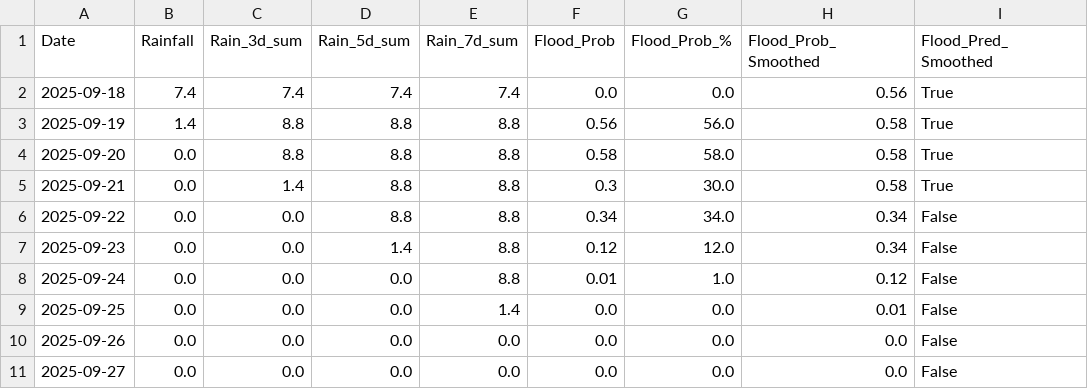
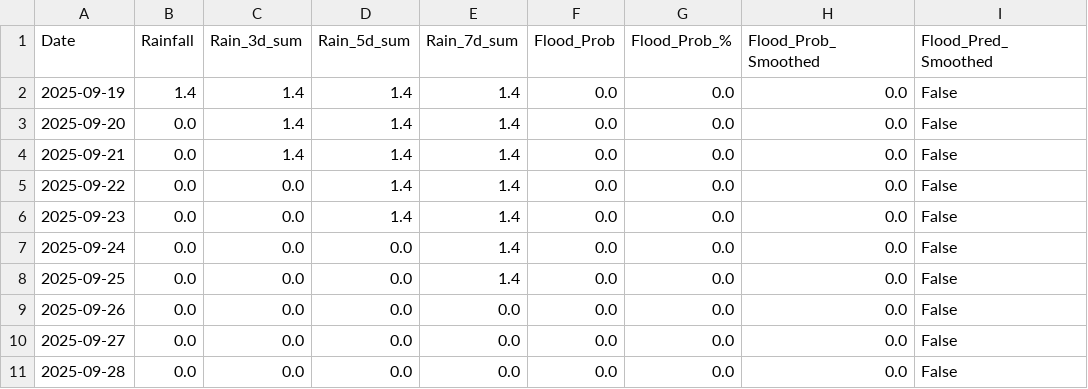
Before and after one commit to jajoojay/Matsya-Flood-detector, a CSV file: backend/csv_generator/flood_prediction.csv, drawn as a sheet; only a part is shown; the shorter side is filled out with more unchanged rows; the diff covers the shown part only.

```diff
--- a/backend/csv_generator/flood_prediction.csv
+++ b/backend/csv_generator/flood_prediction.csv
@@ -1,10 +1,9 @@
 Date,Rainfall,Rain_3d_sum,Rain_5d_sum,Rain_7d_sum,Flood_Prob,Flood_Prob_%,Flood_Prob_Smoothed,Flood_Pred_Smoothed
-2025-09-18,7.4,7.4,7.4,7.4,0.0,0.0,0.56,True
-2025-09-19,1.4,8.8,8.8,8.8,0.56,56.0,0.58,True
-2025-09-20,0.0,8.8,8.8,8.8,0.58,58.0,0.58,True
-2025-09-21,0.0,1.4,8.8,8.8,0.3,30.0,0.58,True
-2025-09-22,0.0,0.0,8.8,8.8,0.34,34.0,0.34,False
-2025-09-23,0.0,0.0,1.4,8.8,0.12,12.0,0.34,False
-2025-09-24,0.0,0.0,0.0,8.8,0.01,1.0,0.12,False
-2025-09-25,0.0,0.0,0.0,1.4,0.0,0.0,0.01,False
+2025-09-19,1.4,1.4,1.4,1.4,0.0,0.0,0.0,False
+2025-09-20,0.0,1.4,1.4,1.4,0.0,0.0,0.0,False
+2025-09-21,0.0,1.4,1.4,1.4,0.0,0.0,0.0,False
+2025-09-22,0.0,0.0,1.4,1.4,0.0,0.0,0.0,False
+2025-09-23,0.0,0.0,1.4,1.4,0.0,0.0,0.0,False
+2025-09-24,0.0,0.0,0.0,1.4,0.0,0.0,0.0,False
+2025-09-25,0.0,0.0,0.0,1.4,0.0,0.0,0.0,False
 2025-09-26,0.0,0.0,0.0,0.0,0.0,0.0,0.0,False
```
Also changed, not shown: 2 added rows, 1 removed row and 20 edited cells elsewhere in this file, backend/flood_detector/flood_forecast.csv, 3 other files.
